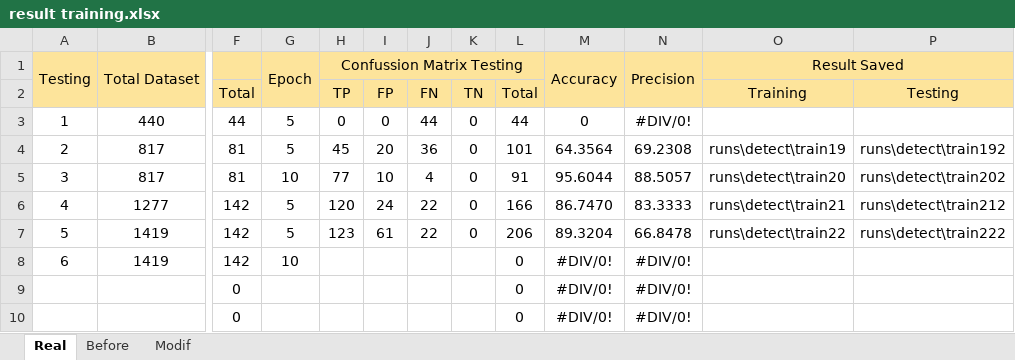
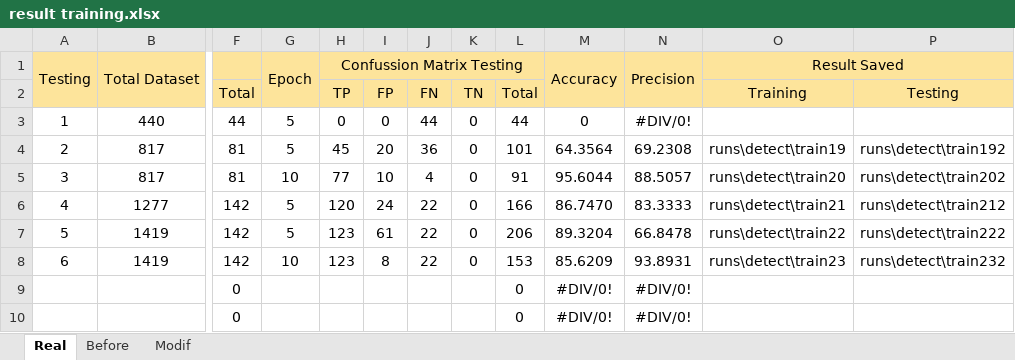
Before and after one commit to aresthd/InnoPlateReader, an Excel workbook: result/result training.xlsx, sheet Real, drawn as a sheet; only a part is shown, gaps mark what is left out; values as stored, in another font and other column widths than the file's, no borders; the diff names each change by its address in the sheet, - before the commit and + after, or states it on an @@ line.

Commit message:
6th testing of OB using 1419 data, 10 epoch, and do the spliting data to data train & test

```diff
--- a/result/result training.xlsx (sheet Real)
+++ b/result/result training.xlsx (sheet Real)
-H8: (empty)
+H8: 123
-I8: (empty)
+I8: 8
-J8: (empty)
+J8: 22
-K8: (empty)
+K8: 0
-L8: 0
+L8: 153
-M8: #DIV/0!
+M8: 85.6209
-N8: #DIV/0!
+N8: 93.8931
-O8: (empty)
+O8: runs\detect\train23
-P8: (empty)
+P8: runs\detect\train232
```
Also changed, not shown: 1 other file.
